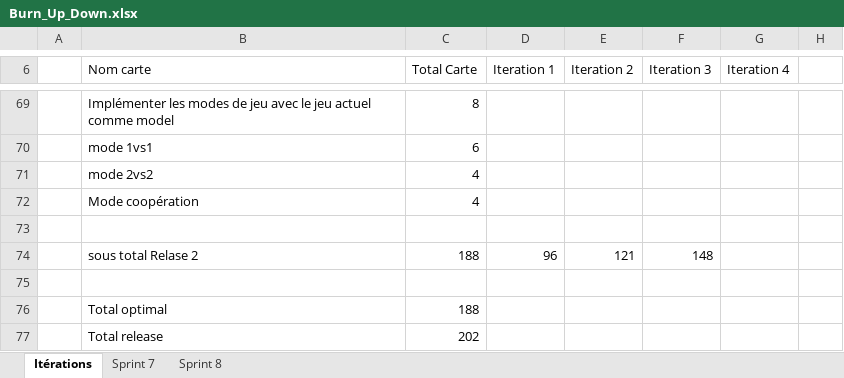
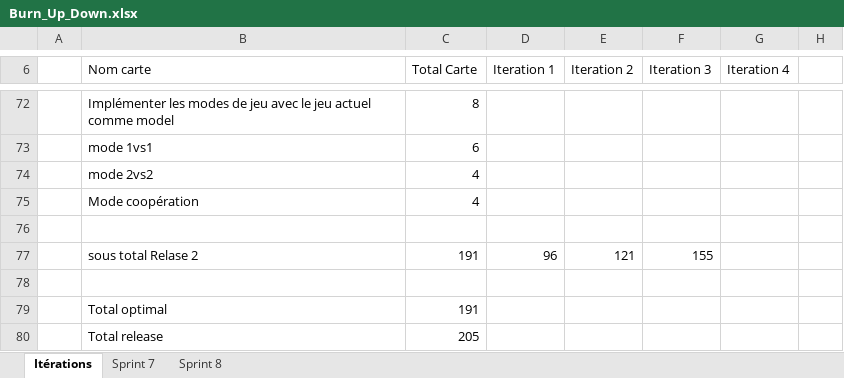
Before and after one commit to kariamoss/Blokus, an Excel workbook: Burn_Up_Down.xlsx, sheet Itérations, drawn as a sheet; only a part is shown, gaps mark what is left out; values as stored, in another font and other column widths than the file's, no borders; charts and pictures not drawn; addresses are those after the commit; the diff covers the shown part only; the diff names each change by its address in the sheet, - before the commit and + after, or states it on an @@ line.

```diff
--- a/Burn_Up_Down.xlsx (sheet Itérations)
+++ b/Burn_Up_Down.xlsx (sheet Itérations)
-C77 (Total Carte): 188
+C77 (Total Carte): 191
-F77 (Iteration 3): 148
+F77 (Iteration 3): 155
-C79 (Total Carte): 188
+C79 (Total Carte): 191
-C80 (Total Carte): 202
+C80 (Total Carte): 205
```
Also changed, not shown: 4 added rows, 1 removed row and 16 edited cells elsewhere in this sheet, sheet Sprint 8, formulas that keep their value, charts or pictures, 2 other files.
